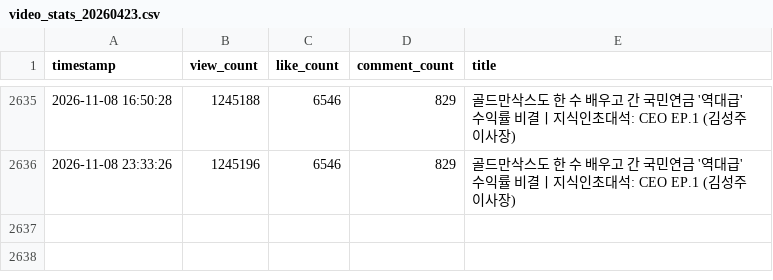
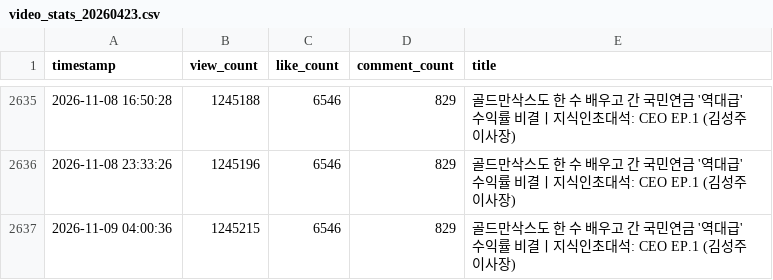
Before and after one commit to roy8in/youtube-comment-monitoring, a CSV file: video_stats/video_stats_20260423.csv, drawn as a sheet; only a part is shown, gaps mark what is left out.

```diff
--- a/video_stats/video_stats_20260423.csv
+++ b/video_stats/video_stats_20260423.csv
@@ -2636 +2636,2 @@ timestamp,view_count,like_count,comment_count,title
 2026-11-08 23:33:26,1245196,6546,829,골드만삭스도 한 수 배우고 간 국민연금 '역대급' 수익률 비결ㅣ지식인초대석: CEO EP.1 (김성주 이사장)
+2026-11-09 04:00:36,1245215,6546,829,골드만삭스도 한 수 배우고 간 국민연금 '역대급' 수익률 비결ㅣ지식인초대석: CEO EP.1 (김성주 이사장)
```
Also changed, not shown: video_stats/video_stats_20260214.csv, video_stats/video_stats_20260716.csv, 1 other file.
